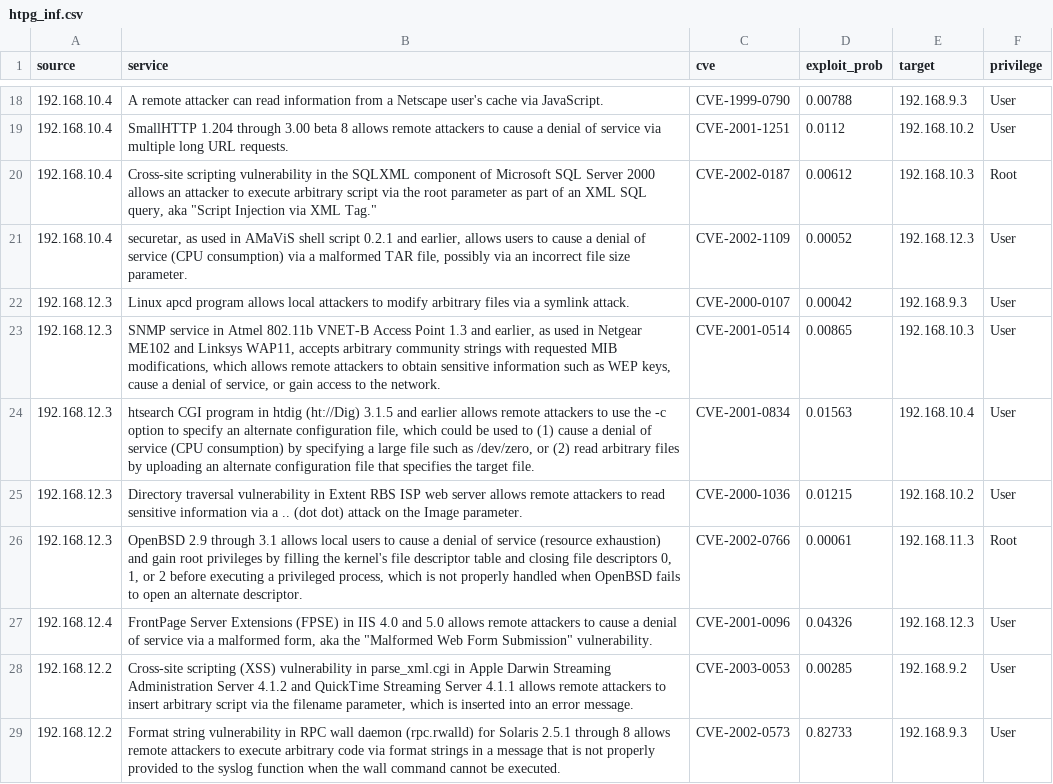
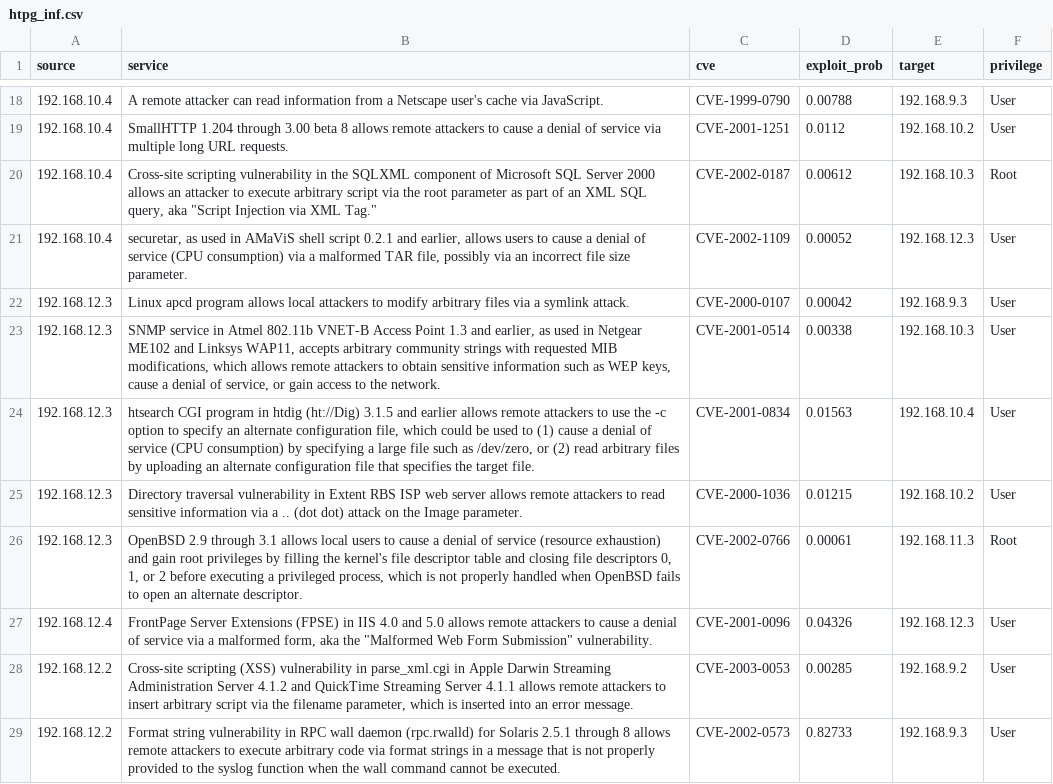
Before and after one commit to JackRobert94464/RL-Honeypot, a CSV file: Development/TPG-Data/htpg_inf.csv, drawn as a sheet; only a part is shown, gaps mark what is left out.

```diff
--- a/Development/TPG-Data/htpg_inf.csv
+++ b/Development/TPG-Data/htpg_inf.csv
@@ -22,3 +22,3 @@ source,service,cve,exploit_prob,target,privilege
 192.168.12.3,Linux apcd program allows local attackers to modify arbitrary files via a symlink attack.,CVE-2000-0107,0.00042,192.168.9.3,User
-192.168.12.3,"SNMP service in Atmel 802.11b VNET-B Access Point 1.3 and earlier, as used in Netgear ME102 and Linksys WAP11, accepts arbitrary community strings with requested MIB modifications, which allows remote attackers to obtain sensitive information such as WEP keys, cause a denial of service, or gain access to the network.",CVE-2001-0514,0.00865,192.168.10.3,User
+192.168.12.3,"SNMP service in Atmel 802.11b VNET-B Access Point 1.3 and earlier, as used in Netgear ME102 and Linksys WAP11, accepts arbitrary community strings with requested MIB modifications, which allows remote attackers to obtain sensitive information such as WEP keys, cause a denial of service, or gain access to the network.",CVE-2001-0514,0.00338,192.168.10.3,User
 192.168.12.3,"htsearch CGI program in htdig (ht://Dig) 3.1.5 and earlier allows remote attackers to use the -c option to specify an alternate configuration file, which could be used to (1) cause a denial of service (CPU consumption) by specifying a large file such as /dev/zero, or (2) read arbitrary files by uploading an alternate configuration file that specifies the target file.",CVE-2001-0834,0.01563,192.168.10.4,User
```
Also changed, not shown: 3 other files.
